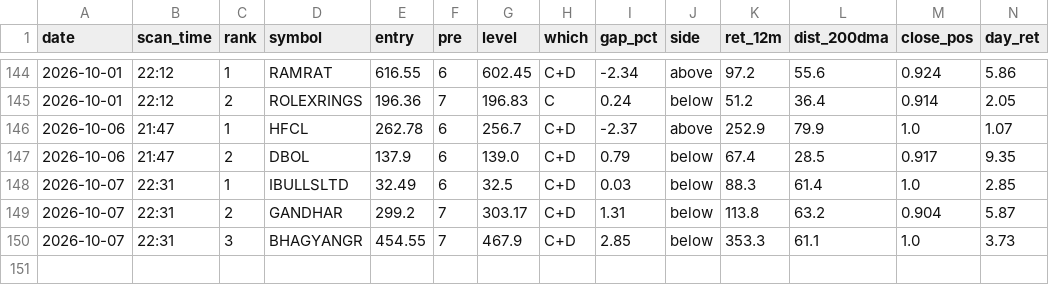
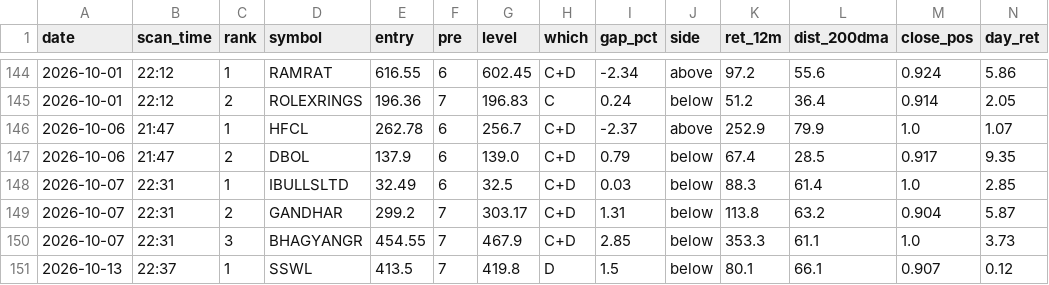
Before and after one commit to atikhalde/weekly, a CSV file: anticipate_picks.csv, drawn as a sheet; only a part is shown, gaps mark what is left out; rows hold the shown columns only; the diff names each change by its address in the sheet, - before the commit and + after, or states it on an @@ line.

```diff
--- a/anticipate_picks.csv
+++ b/anticipate_picks.csv
+row 151: 2026-10-13 | 22:37 | 1 | SSWL | 413.5 | 7 | 419.8 | D | 1.5 | below | 80.1 | 66.1 | 0.907 | 0.12
```
